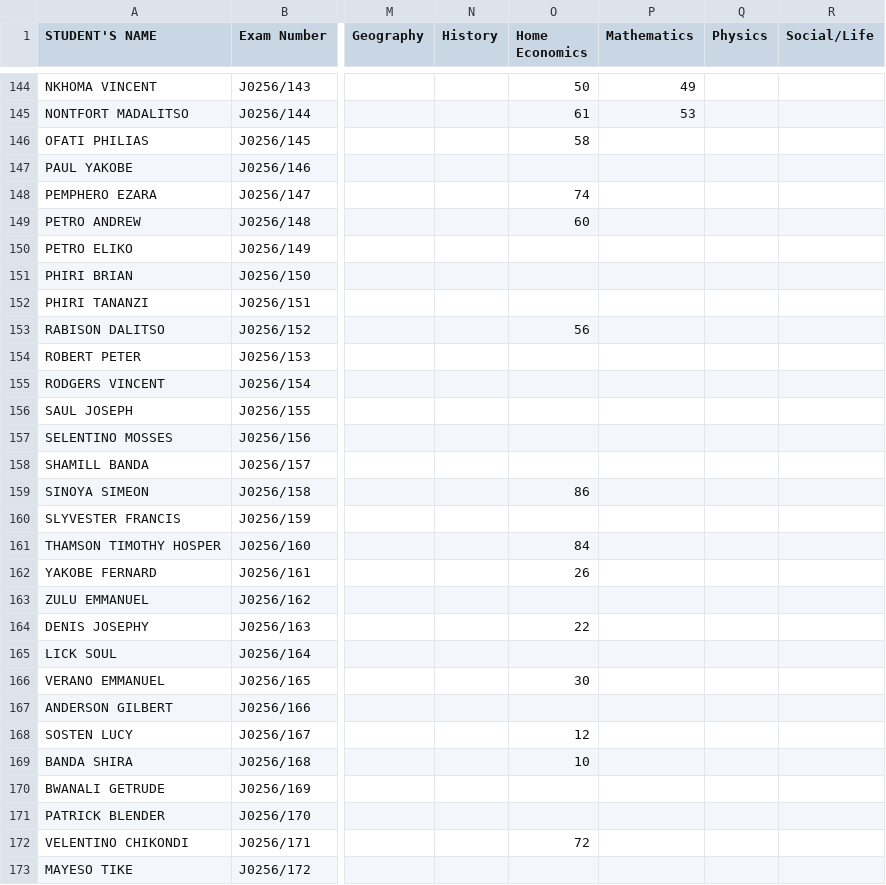
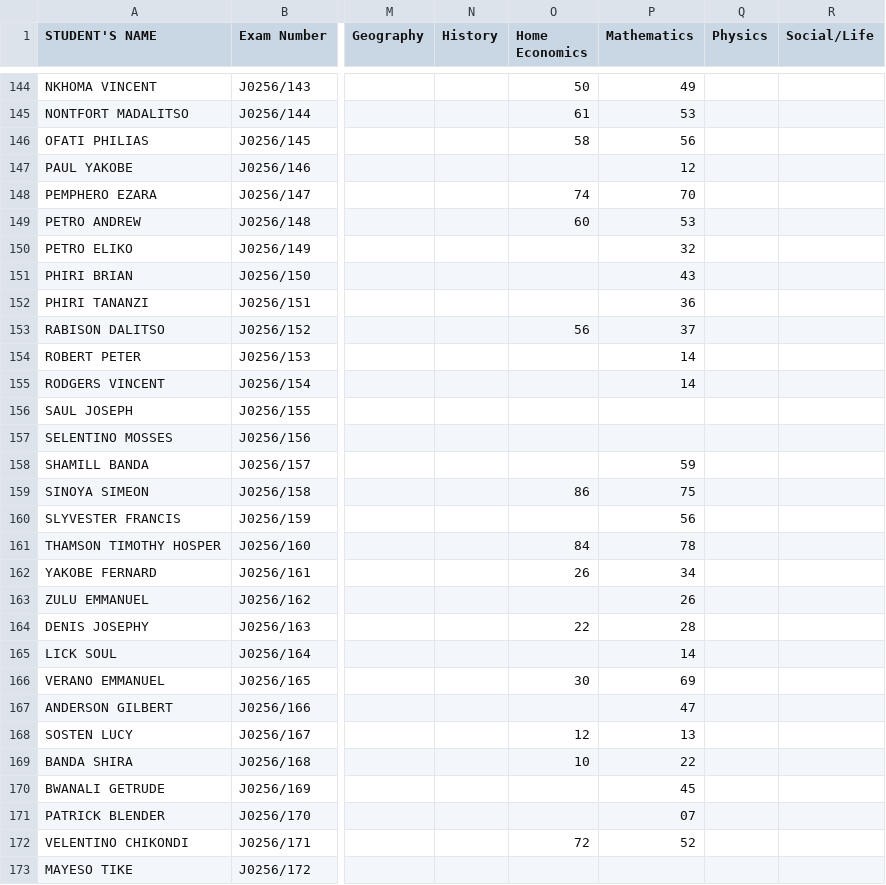
Before and after one commit to enitac/c, a CSV file: form1.csv, drawn as a sheet; only a part is shown, gaps mark what is left out; the diff covers the shown part only; the diff names each change by its address in the sheet, - before the commit and + after, or states it on an @@ line.

Commit message:
Update: form1 - Mathematics (9/18/2026, 5:13:02 AM)

```diff
--- a/form1.csv
+++ b/form1.csv
-P146 (Mathematics): (empty)
+P146 (Mathematics): 56
-P147 (Mathematics): (empty)
+P147 (Mathematics): 12
-P148 (Mathematics): (empty)
+P148 (Mathematics): 70
-P149 (Mathematics): (empty)
+P149 (Mathematics): 53
-P150 (Mathematics): (empty)
+P150 (Mathematics): 32
-P151 (Mathematics): (empty)
+P151 (Mathematics): 43
-P152 (Mathematics): (empty)
+P152 (Mathematics): 36
-P153 (Mathematics): (empty)
+P153 (Mathematics): 37
-P154:P155 (Mathematics): (empty)
+P154:P155 (Mathematics): 14
-P158 (Mathematics): (empty)
+P158 (Mathematics): 59
-P159 (Mathematics): (empty)
+P159 (Mathematics): 75
-P160 (Mathematics): (empty)
+P160 (Mathematics): 56
-P161 (Mathematics): (empty)
+P161 (Mathematics): 78
-P162 (Mathematics): (empty)
+P162 (Mathematics): 34
-P163 (Mathematics): (empty)
+P163 (Mathematics): 26
-P164 (Mathematics): (empty)
+P164 (Mathematics): 28
-P165 (Mathematics): (empty)
+P165 (Mathematics): 14
-P166 (Mathematics): (empty)
+P166 (Mathematics): 69
-P167 (Mathematics): (empty)
+P167 (Mathematics): 47
-P168 (Mathematics): (empty)
+P168 (Mathematics): 13
-P169 (Mathematics): (empty)
+P169 (Mathematics): 22
-P170 (Mathematics): (empty)
+P170 (Mathematics): 45
-P171 (Mathematics): (empty)
+P171 (Mathematics): 07
-P172 (Mathematics): (empty)
+P172 (Mathematics): 52
```
Also changed, not shown: 16 edited cells elsewhere in this file.
